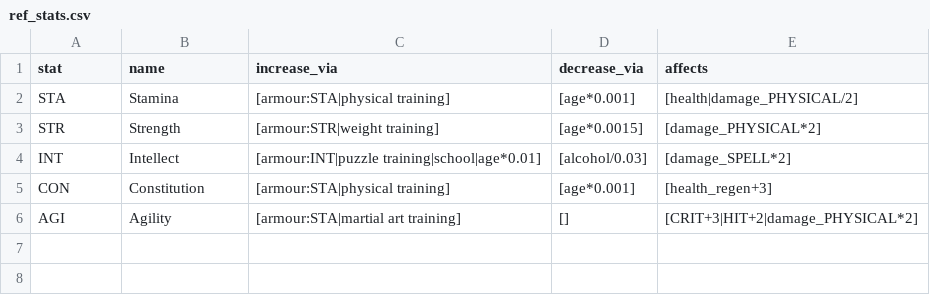
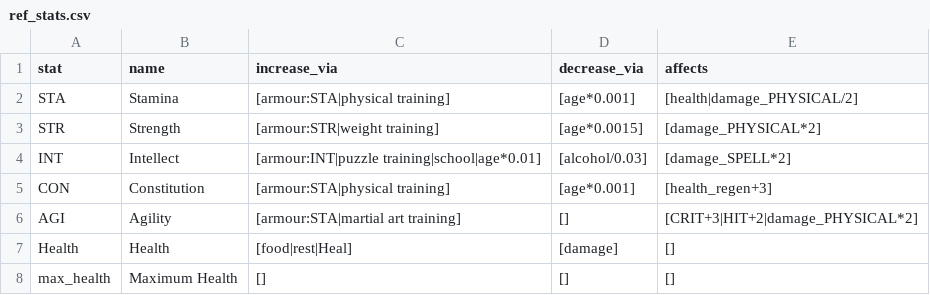
Before and after one commit to acutesoftware/virtual-AI-simulator, a CSV file: vais/data/ref_stats.csv, drawn as a sheet; the diff names each change by its address in the sheet, - before the commit and + after, or states it on an @@ line.

```diff
--- a/vais/data/ref_stats.csv
+++ b/vais/data/ref_stats.csv
+row 7: Health | Health | [food|rest|Heal] | [damage] | []
+row 8: max_health | Maximum Health | [] | [] | []
```
Also changed, not shown: 4 other files.
